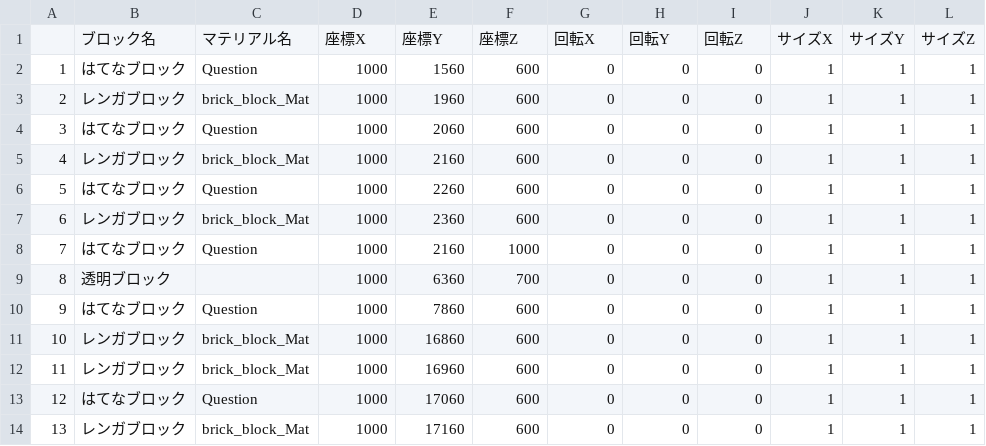
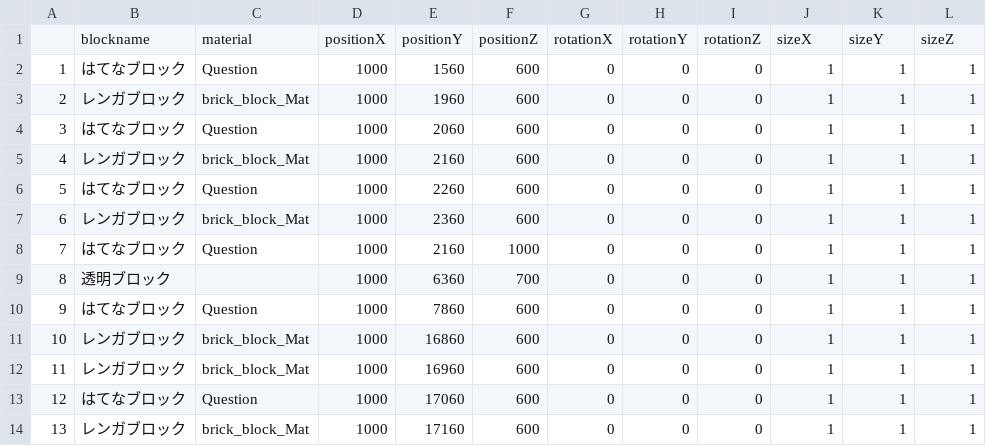
Before and after one commit to 0201KosukeAsakawa/Pachio, a CSV file: Item.csv, drawn as a sheet.

```diff
--- a/Item.csv
+++ b/Item.csv
@@ -1,2 +1,2 @@
-,ブロック名,マテリアル名,座標X,座標Y,座標Z,回転X,回転Y,回転Z,サイズX,サイズY,サイズZ
+,blockname,material,positionX,positionY,positionZ,rotationX,rotationY,rotationZ,sizeX,sizeY,sizeZ
 1,はてなブロック,Question,1000,1560,600,0,0,0,1,1,1
```
Also changed, not shown: map.csv.
